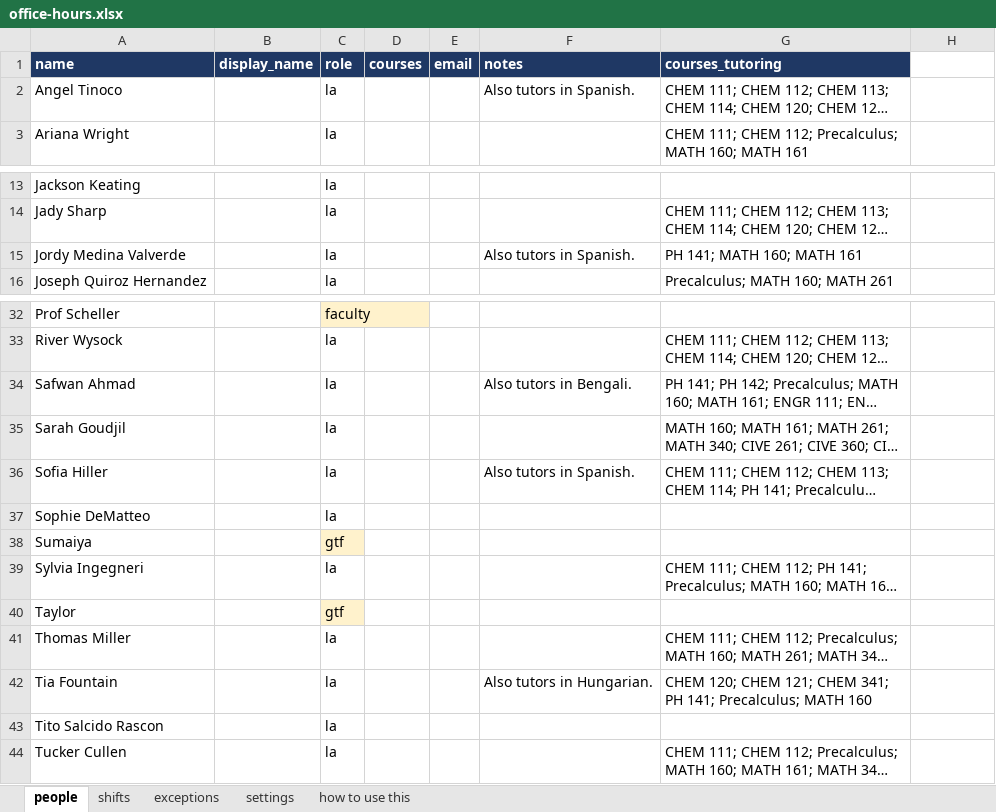
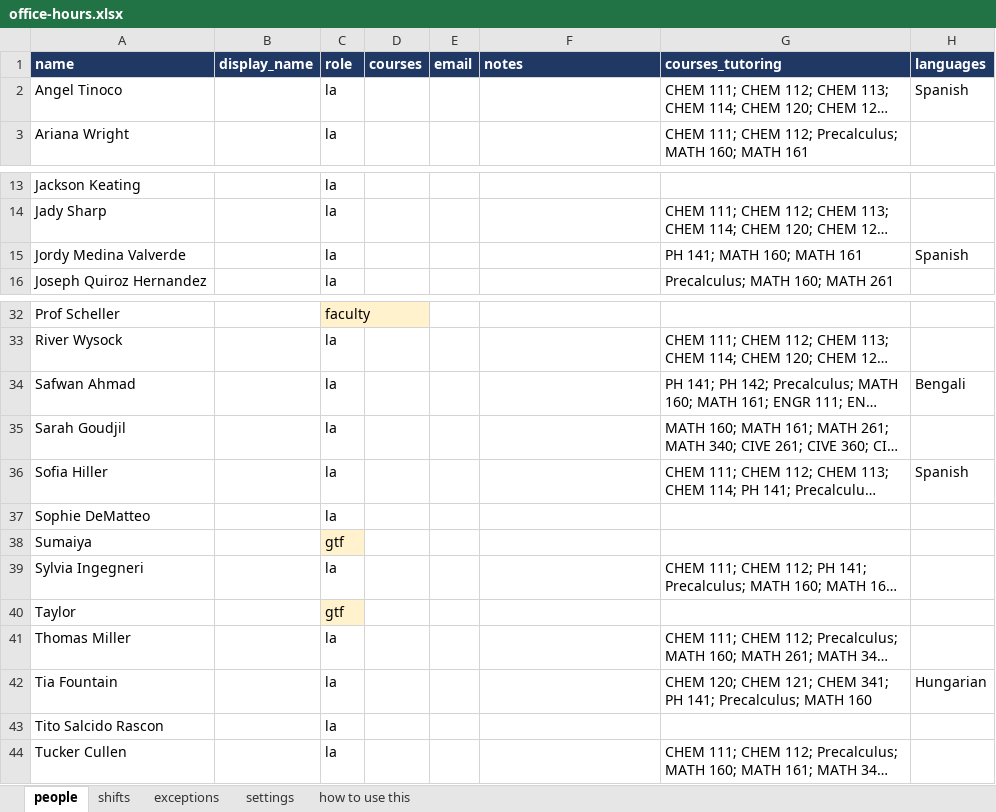
Before and after one commit to CSU-FYE/FYE-OfficeHours, an Excel workbook: data/office-hours.xlsx, sheet people, drawn as a sheet; only a part is shown, gaps mark what is left out; long unchanged cells end in …; values as stored, in another font and other column widths than the file's, no borders; the diff names each change by its address in the sheet, - before the commit and + after, or states it on an @@ line.

```diff
--- a/data/office-hours.xlsx (sheet people)
+++ b/data/office-hours.xlsx (sheet people)
-H1: (empty)
+H1: languages
-H1 fill: none
+H1 fill: #1F3864
-F2 (notes): Also tutors in Spanish.
+F2 (notes): (empty)
-H2 (languages): (empty)
+H2 (languages): Spanish
-F15 (notes): Also tutors in Spanish.
+F15 (notes): (empty)
-H15 (languages): (empty)
+H15 (languages): Spanish
-F34 (notes): Also tutors in Bengali.
+F34 (notes): (empty)
-H34 (languages): (empty)
+H34 (languages): Bengali
-F36 (notes): Also tutors in Spanish.
+F36 (notes): (empty)
-H36 (languages): (empty)
+H36 (languages): Spanish
-F42 (notes): Also tutors in Hungarian.
+F42 (notes): (empty)
-H42 (languages): (empty)
+H42 (languages): Hungarian
```
Also changed, not shown: sheet how to use this, 5 other files.
